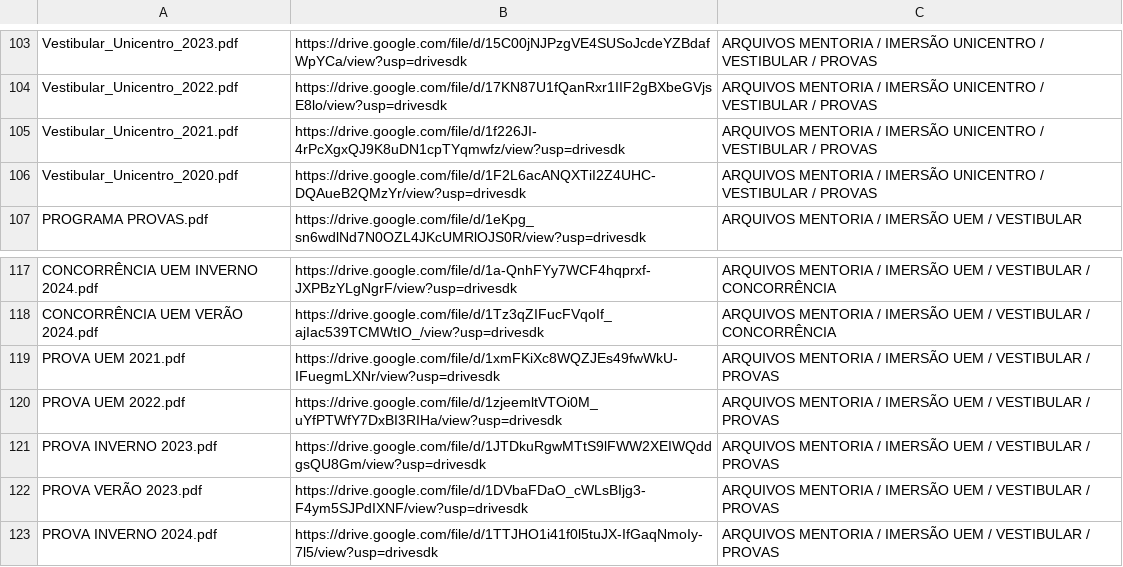
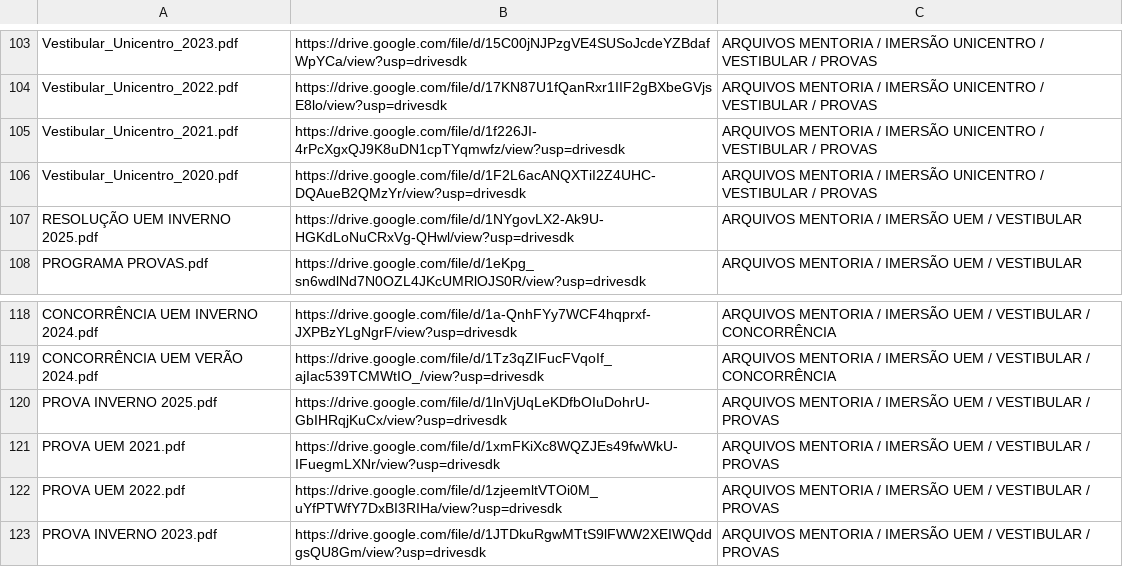
Before and after one commit to jeanribeiro1969/busca-arquivos, a CSV file: arquivos.csv, drawn as a sheet; only a part is shown, gaps mark what is left out; the shorter side is filled out with more unchanged rows.

Commit message:
Add files via upload

```diff
--- a/arquivos.csv
+++ b/arquivos.csv
@@ -106,2 +106,3 @@ Vestibular_Unicentro_2021.pdf,https://drive.google.com/file/d/1f226JI-4rPcXgxQJ9
 Vestibular_Unicentro_2020.pdf,https://drive.google.com/file/d/1F2L6acANQXTiI2Z4UHC-DQAueB2QMzYr/view?usp=drivesdk,ARQUIVOS MENTORIA / IMERSÃO UNICENTRO / VESTIBULAR / PROVAS
+RESOLUÇÃO UEM INVERNO 2025.pdf,https://drive.google.com/file/d/1NYgovLX2-Ak9U-HGKdLoNuCRxVg-QHwl/view?usp=drivesdk,ARQUIVOS MENTORIA / IMERSÃO UEM / VESTIBULAR
 PROGRAMA PROVAS.pdf,https://drive.google.com/file/d/1eKpg_sn6wdlNd7N0OZL4JKcUMRlOJS0R/view?usp=drivesdk,ARQUIVOS MENTORIA / IMERSÃO UEM / VESTIBULAR
@@ -118,2 +119,3 @@ CONCORRÊNCIA UEM INVERNO 2024.pdf,https://drive.google.com/file/d/1a-QnhFYy7WCF
 CONCORRÊNCIA UEM VERÃO 2024.pdf,https://drive.google.com/file/d/1Tz3qZIFucFVqoIf_ajIac539TCMWtIO_/view?usp=drivesdk,ARQUIVOS MENTORIA / IMERSÃO UEM / VESTIBULAR / CONCORRÊNCIA
+PROVA INVERNO 2025.pdf,https://drive.google.com/file/d/1lnVjUqLeKDfbOIuDohrU-GbIHRqjKuCx/view?usp=drivesdk,ARQUIVOS MENTORIA / IMERSÃO UEM / VESTIBULAR / PROVAS
 PROVA UEM 2021.pdf,https://drive.google.com/file/d/1xmFKiXc8WQZJEs49fwWkU-IFuegmLXNr/view?usp=drivesdk,ARQUIVOS MENTORIA / IMERSÃO UEM / VESTIBULAR / PROVAS
```
